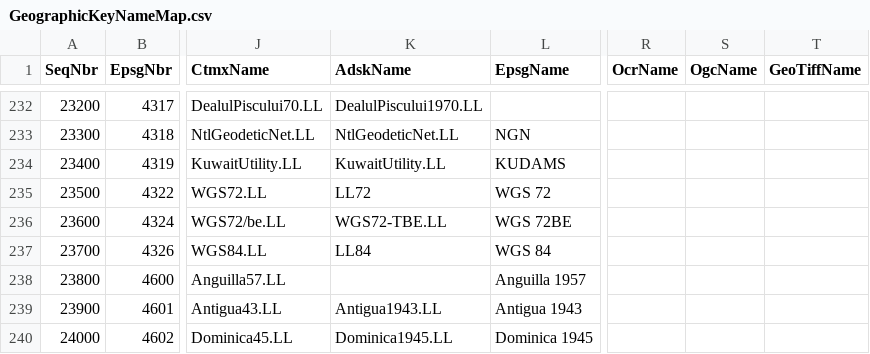
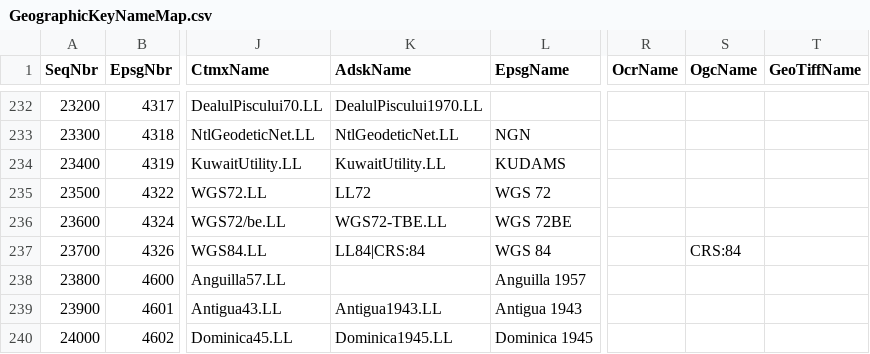
Before and after one commit to eharris/csmap, a CSV file: CsMapDev/Data/GeographicKeyNameMap.csv, drawn as a sheet; only a part is shown, gaps mark what is left out; the diff names each change by its address in the sheet, - before the commit and + after, or states it on an @@ line.

```diff
--- a/CsMapDev/Data/GeographicKeyNameMap.csv
+++ b/CsMapDev/Data/GeographicKeyNameMap.csv
-K237 (AdskName): LL84
+K237 (AdskName): LL84|CRS:84
-S237 (OgcName): (empty)
+S237 (OgcName): CRS:84
```
Also changed, not shown: 21 other files.
